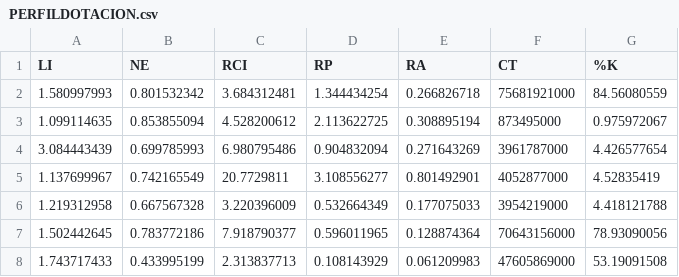
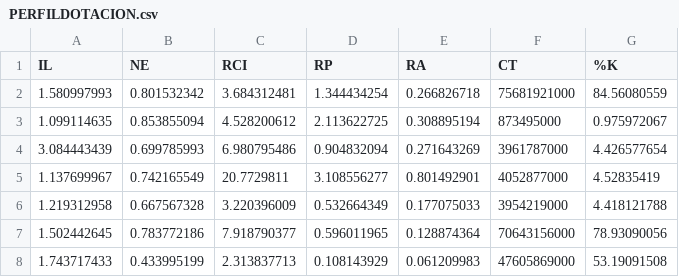
Before and after one commit to elkinbr/Datos, a CSV file: PERFILDOTACION.csv, drawn as a sheet; only a part is shown.

Commit message:
Update PERFILDOTACION.csv

```diff
--- a/PERFILDOTACION.csv
+++ b/PERFILDOTACION.csv
@@ -1,2 +1,2 @@
-LI,NE,RCI,RP,RA,CT,%K
+IL,NE,RCI,RP,RA,CT,%K
 1.580997993,0.801532342,3.684312481,1.344434254,0.266826718,75681921000,84.56080559
```
